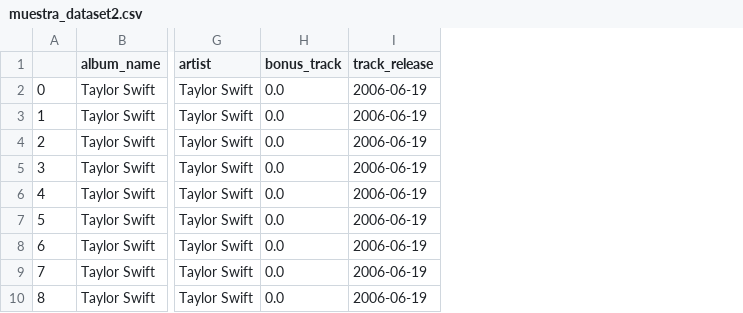
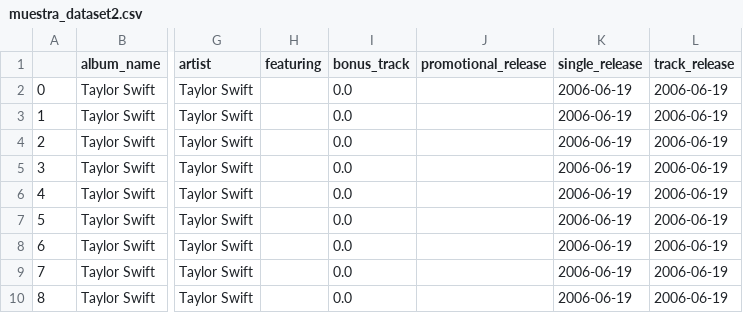
Before and after one commit to Wsm-erick/Diplomado, a CSV file: Modulo-I/Notebooks/muestra_dataset2.csv, drawn as a sheet; only a part is shown, gaps mark what is left out; the diff names each change by its address in the sheet, - before the commit and + after, or states it on an @@ line.

Commit message:
Muestra del dataset2 de canciones

```diff
--- a/Modulo-I/Notebooks/muestra_dataset2.csv
+++ b/Modulo-I/Notebooks/muestra_dataset2.csv
+column H (featuring), empty
+column J (promotional_release), empty
+column K (single_release), rows 2-10: all 2006-06-19
```
